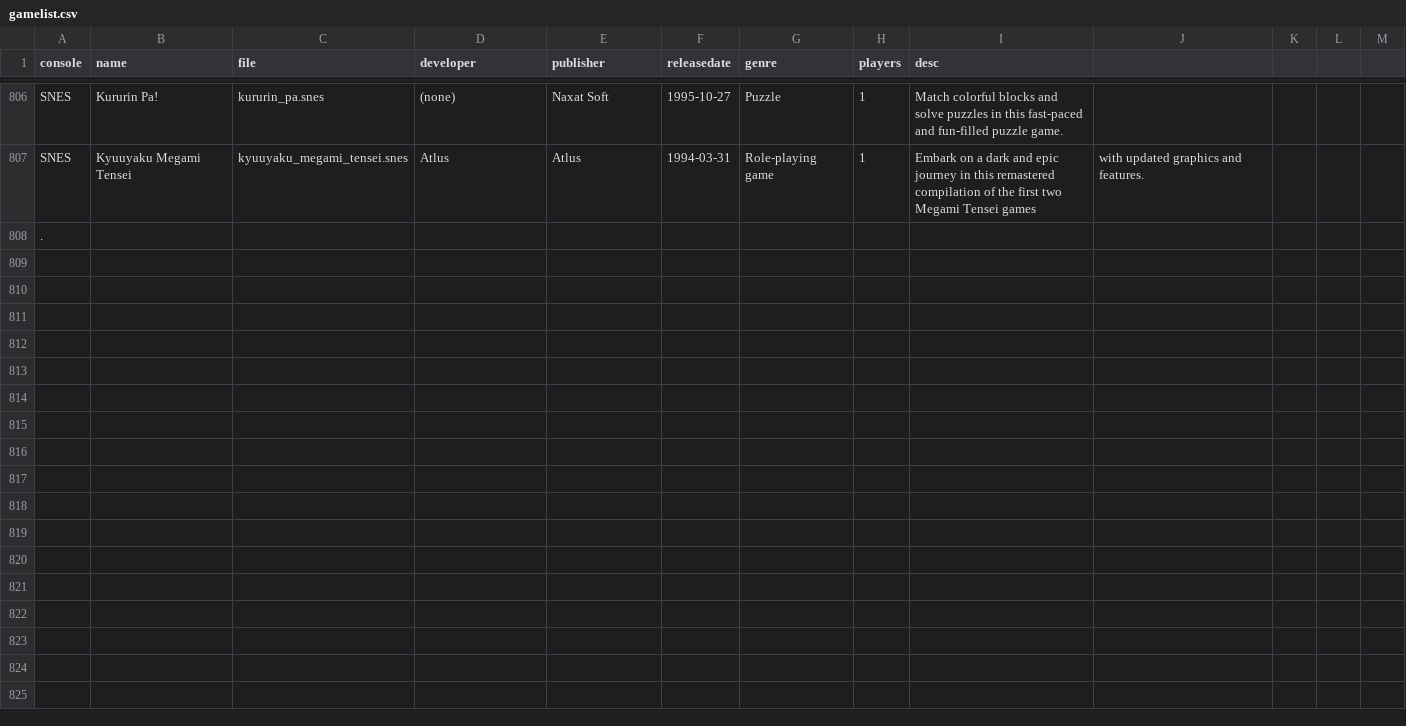
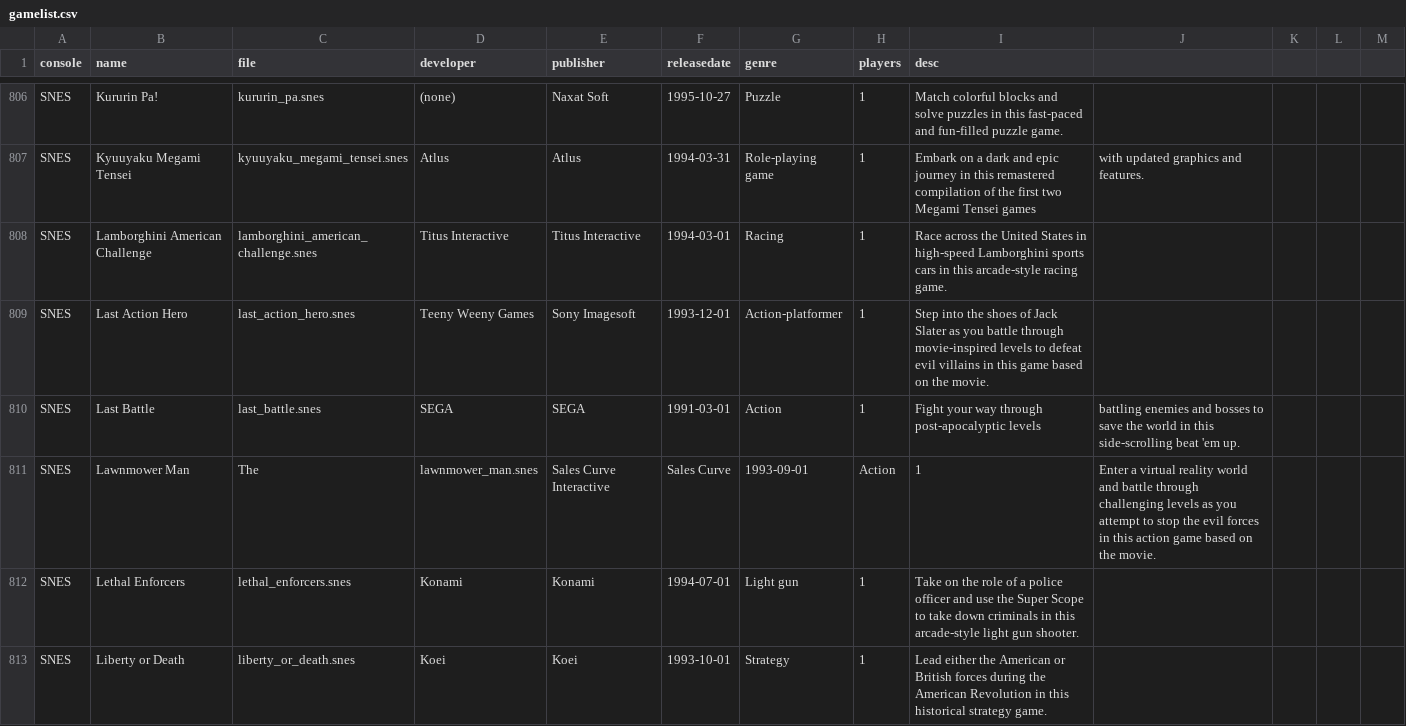
Before and after one commit to rixwoodling/gamelist, a CSV file: gamelist.csv, drawn as a sheet; only a part is shown, gaps mark what is left out; removed rows and columns are numbered as before the commit, all else as after; the diff covers the shown part only; the diff names each change by its address in the sheet, - before the commit and + after, or states it on an @@ line.

Commit message:
Update gamelist.csv

```diff
--- a/gamelist.csv
+++ b/gamelist.csv
-row 808: .
+row 808: SNES | Lamborghini American Challenge | lamborghini_american_challenge.snes | Titus Interactive | Titus Interactive | 1994-03-01 | Racing | 1 | Race across the United States in high-speed Lamborghini sports cars in this arcade-style racing game.
+row 809: SNES | Last Action Hero | last_action_hero.snes | Teeny Weeny Games | Sony Imagesoft | 1993-12-01 | Action-platformer | 1 | Step into the shoes of Jack Slater as you battle through movie-inspired levels to defeat evil villains in this game based on the movie.
+row 810: SNES | Last Battle | last_battle.snes | SEGA | SEGA | 1991-03-01 | Action | 1 | Fight your way through post-apocalyptic levels | battling enemies and bosses to save the world in this side-scrolling beat 'em up.
+row 811: SNES | Lawnmower Man | The | lawnmower_man.snes | Sales Curve Interactive | Sales Curve | 1993-09-01 | Action | 1 | Enter a virtual reality world and battle through challenging levels as you attempt to stop the evil forces in this action game based on the movie.
+row 812: SNES | Lethal Enforcers | lethal_enforcers.snes | Konami | Konami | 1994-07-01 | Light gun | 1 | Take on the role of a police officer and use the Super Scope to take down criminals in this arcade-style light gun shooter.
+row 813: SNES | Liberty or Death | liberty_or_death.snes | Koei | Koei | 1993-10-01 | Strategy | 1 | Lead either the American or British forces during the American Revolution in this historical strategy game.
```
Also changed, not shown: 6 added rows elsewhere in this file.
